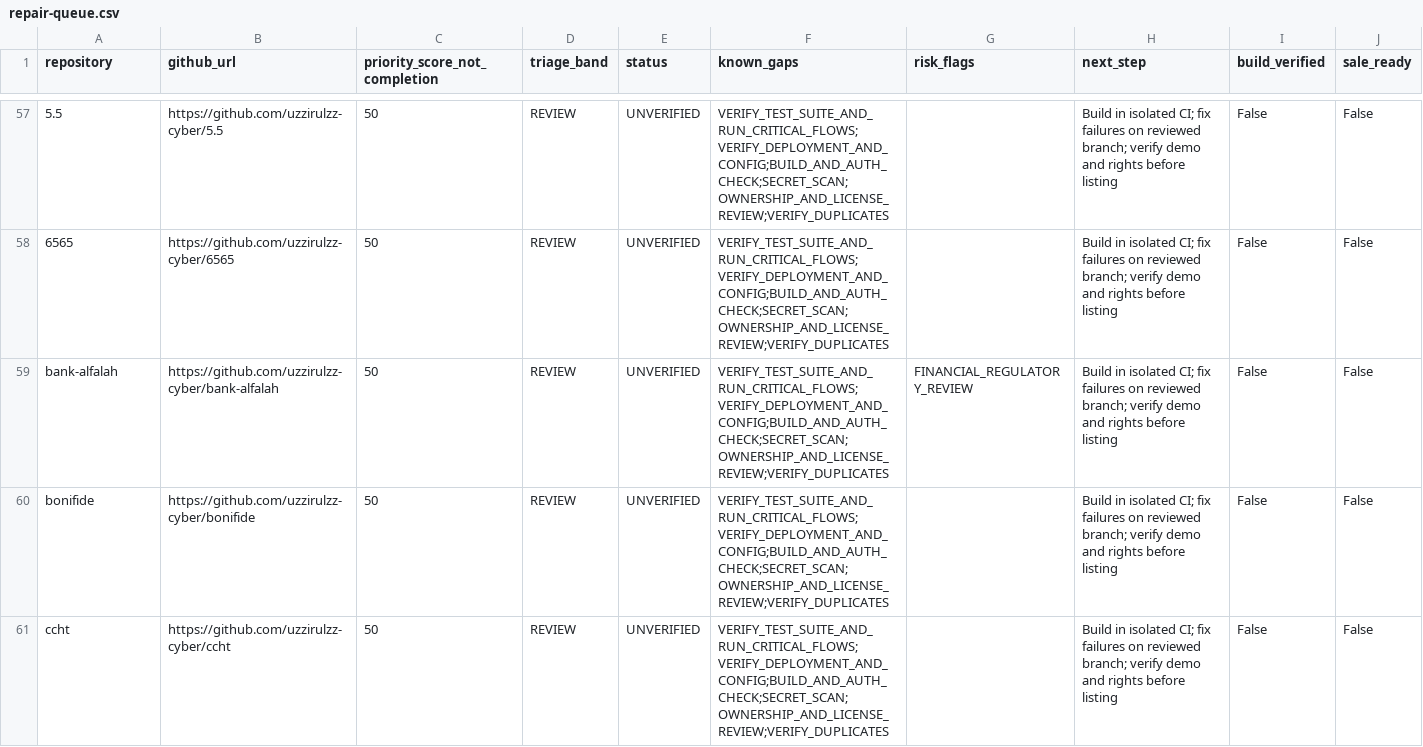
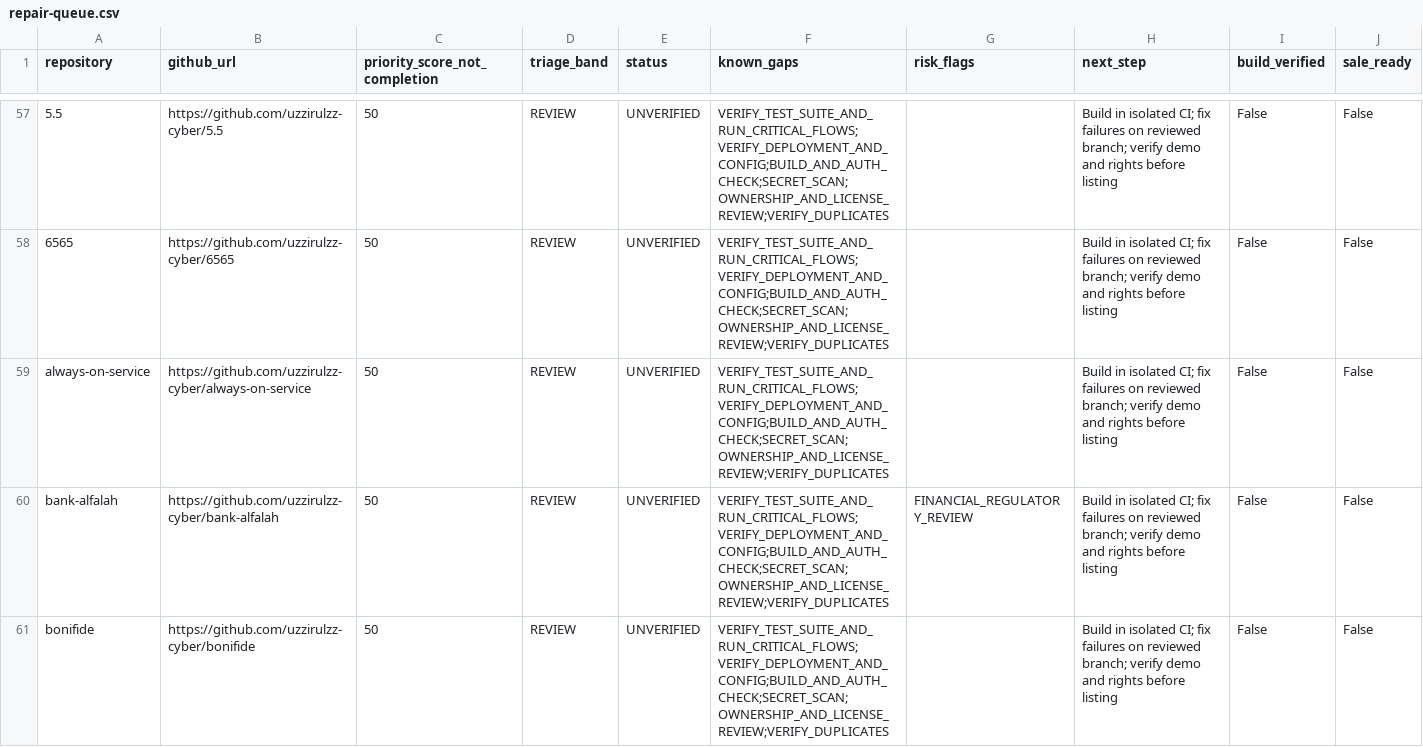
Before and after one commit to uzzirulzz-cyber/playbeat-inventory, a CSV file: reports/repair-queue.csv, drawn as a sheet; only a part is shown, gaps mark what is left out; the shorter side is filled out with more unchanged rows; the diff names each change by its address in the sheet, - before the commit and + after, or states it on an @@ line.

```diff
--- a/reports/repair-queue.csv
+++ b/reports/repair-queue.csv
+row 59: always-on-service | https://github.com/uzzirulzz-cyber/always-on-service | 50 | REVIEW | UNVERIFIED | VERIFY_TEST_SUITE_AND_RUN_CRITICAL_FLOWS;VERIFY_DEPLOYMENT_AND_CONFIG;BUILD_AND_AUTH_CHECK;SECRET_SCAN;OWNERSHIP_AND_LICENSE_REVIEW;VERIFY_DUPLICATES |  | Build in isolated CI; fix failures on reviewed branch; verify demo and rights before listing | False | False
```
Also changed, not shown: 1 other file.
